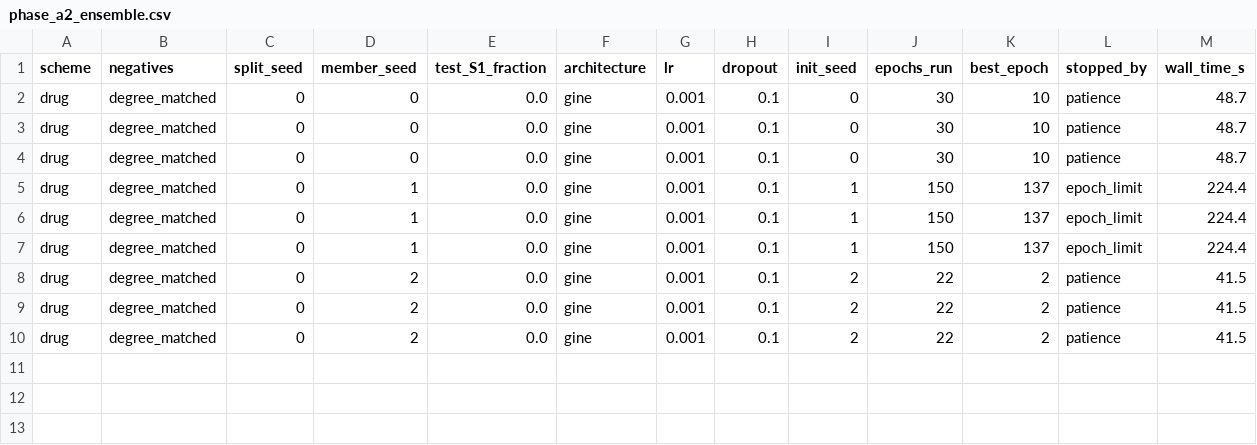
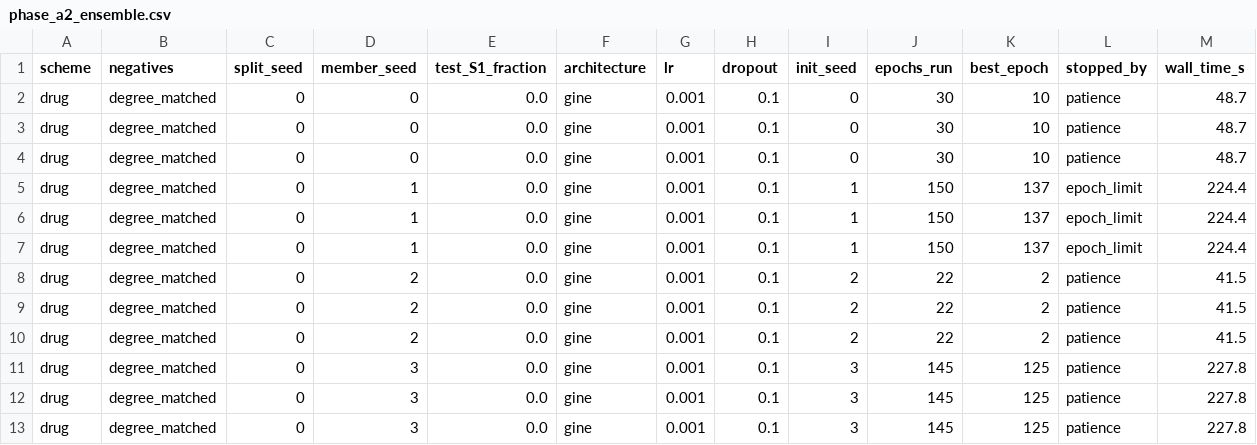
Before and after one commit to mametaeverzat014-cell/DDI-Net, a CSV file: reports/phase_a2_ensemble.csv, drawn as a sheet; only a part is shown; rows hold the shown columns only; the diff names each change by its address in the sheet, - before the commit and + after, or states it on an @@ line.

```diff
--- a/reports/phase_a2_ensemble.csv
+++ b/reports/phase_a2_ensemble.csv
+row 11: drug | degree_matched | 0 | 3 | 0.0 | gine | 0.001 | 0.1 | 3 | 145 | 125 | patience | 227.8
+row 12: drug | degree_matched | 0 | 3 | 0.0 | gine | 0.001 | 0.1 | 3 | 145 | 125 | patience | 227.8
+row 13: drug | degree_matched | 0 | 3 | 0.0 | gine | 0.001 | 0.1 | 3 | 145 | 125 | patience | 227.8
```
Also changed, not shown: 1 other file.
